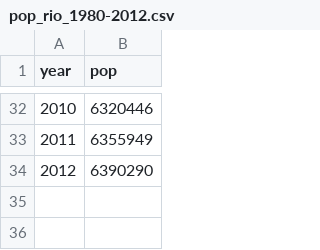
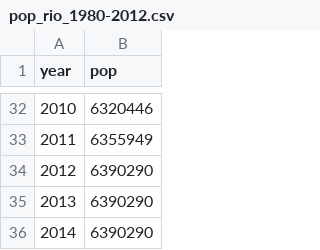
Before and after one commit to fccoelho/paperLM1, a CSV file: pop_rio_1980-2012.csv, drawn as a sheet; only a part is shown, gaps mark what is left out.

```diff
--- a/pop_rio_1980-2012.csv
+++ b/pop_rio_1980-2012.csv
@@ -34 +34,3 @@ year,pop
 2012,6390290
+2013,6390290
+2014,6390290
```
Also changed, not shown: 3 other files.
